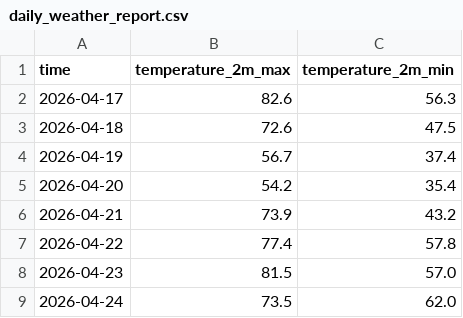
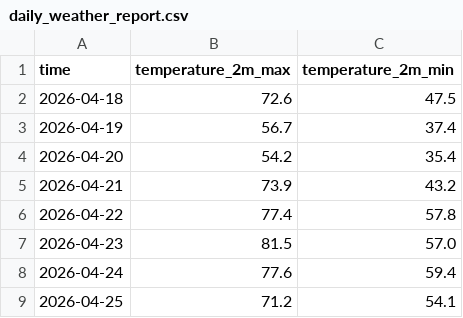
Before and after one commit to dvync/website, a CSV file: data/daily_weather_report.csv, drawn as a sheet.

```diff
--- a/data/daily_weather_report.csv
+++ b/data/daily_weather_report.csv
@@ -1,3 +1,2 @@
 time,temperature_2m_max,temperature_2m_min
-2026-04-17,82.6,56.3
 2026-04-18,72.6,47.5
@@ -8,2 +7,3 @@ time,temperature_2m_max,temperature_2m_min
 2026-04-23,81.5,57.0
-2026-04-24,73.5,62.0
+2026-04-24,77.6,59.4
+2026-04-25,71.2,54.1
```
